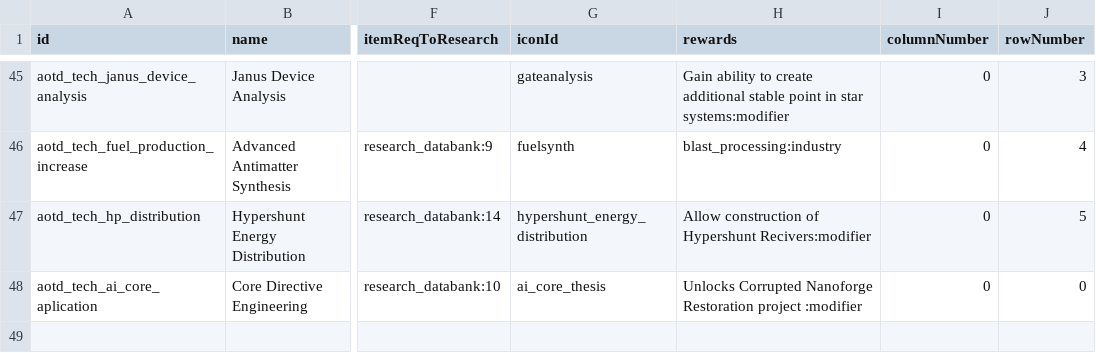
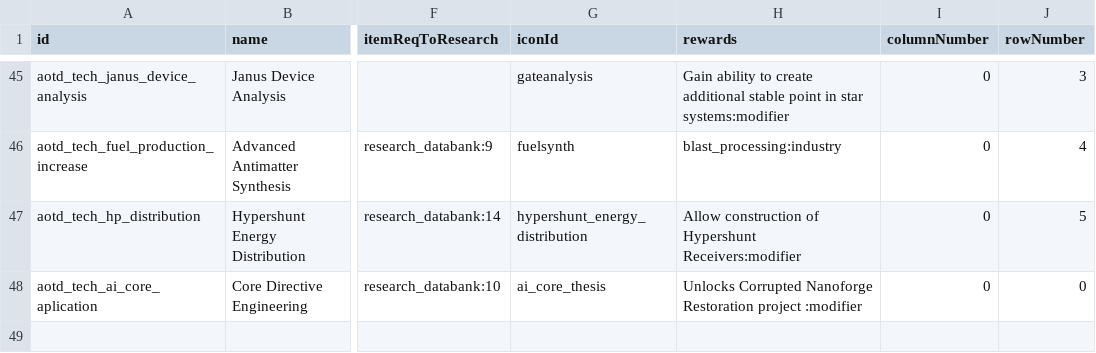
Before and after one commit to Kaysaar/Ashes-Of-The-Domain-VOK, a CSV file: data/campaign/aotd_tech_options.csv, drawn as a sheet; only a part is shown, gaps mark what is left out; the diff names each change by its address in the sheet, - before the commit and + after, or states it on an @@ line.

```diff
--- a/data/campaign/aotd_tech_options.csv
+++ b/data/campaign/aotd_tech_options.csv
-H47 (rewards): …of Hypershunt Recivers:modifier
+H47 (rewards): …of Hypershunt Receivers:modifier
```
Also changed, not shown: data/campaign/aotd_megastructure.csv, data/campaign/new_copy/aotd_tech_options.csv, 20 other files.
